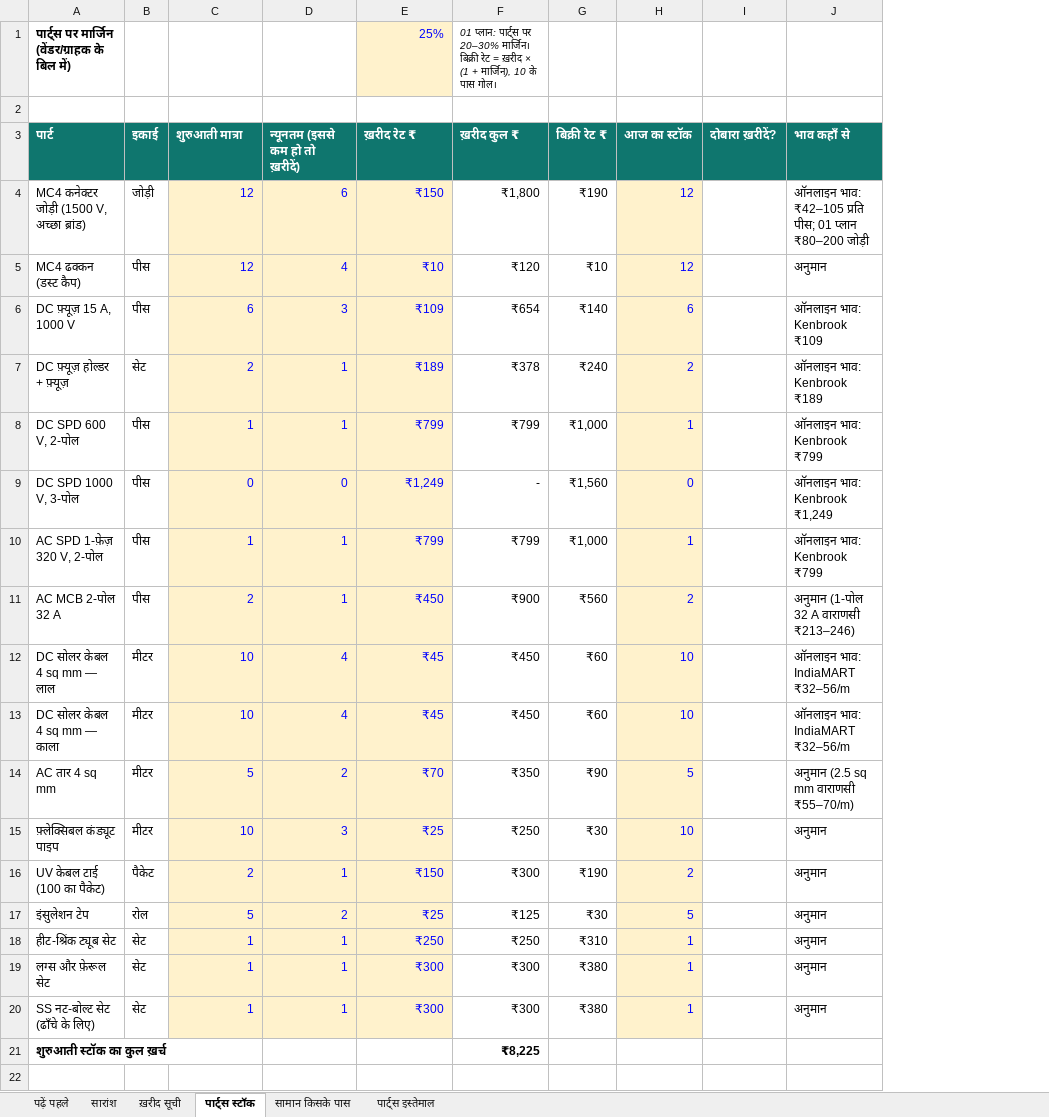
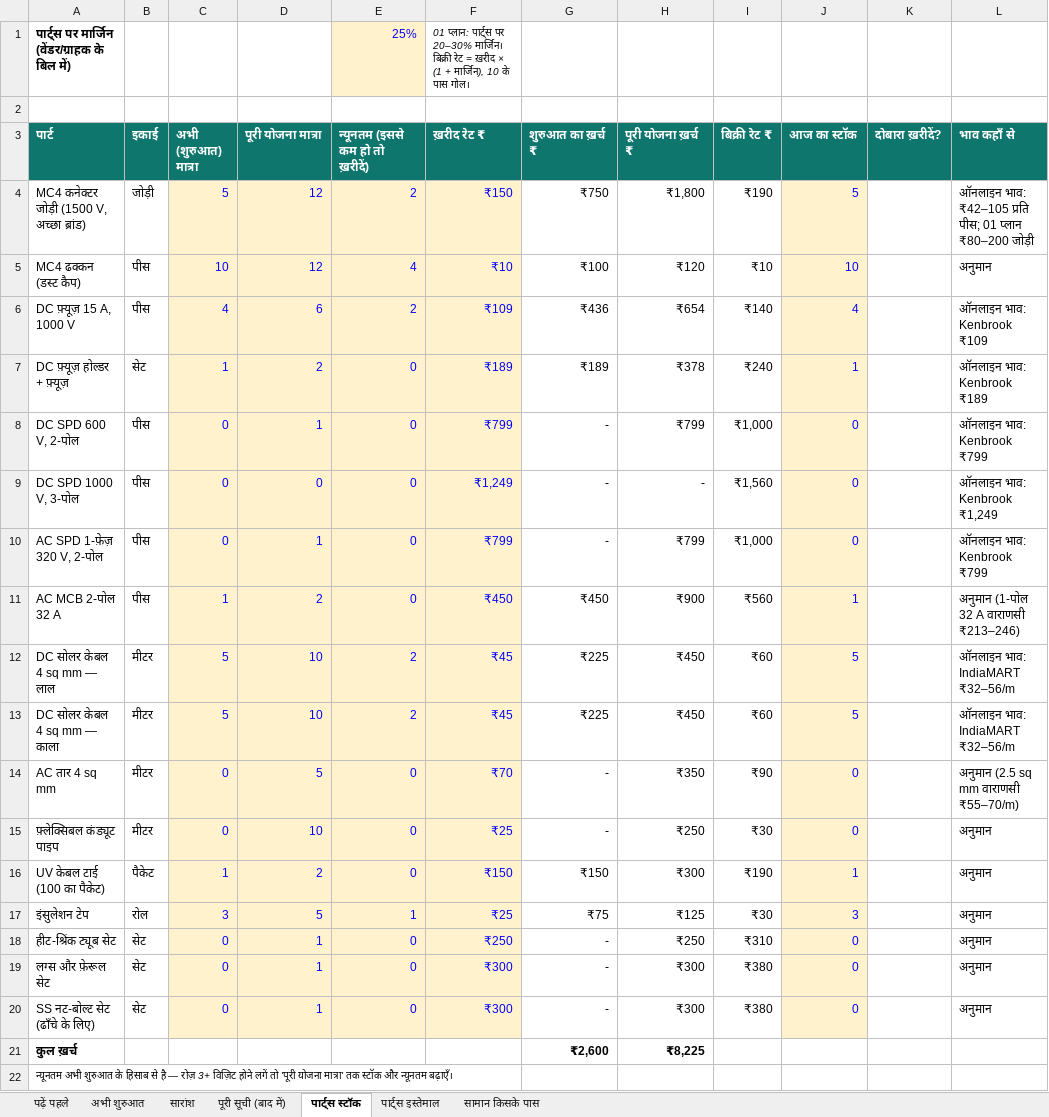
Before and after one commit to SCHANDAN996/android-apps, an Excel workbook: 16 Nischint/business/Nischint_samaan_kharid_stock.xlsx, sheet पार्ट्स स्टॉक, drawn as a sheet; only a part is shown; values as stored, in another font and other column widths than the file's, no borders; addresses are those after the commit; rows hold the shown columns only; the diff names each change by its address in the sheet, - before the commit and + after, or states it on an @@ line.

```diff
--- a/16 Nischint/business/Nischint_samaan_kharid_stock.xlsx (sheet पार्ट्स स्टॉक)
+++ b/16 Nischint/business/Nischint_samaan_kharid_stock.xlsx (sheet पार्ट्स स्टॉक)
-sheet tab: ख़रीद सूची
+sheet tab: अभी शुरुआत
+sheet tab: पूरी सूची (बाद में)
@@ sheet tab order changed: पढ़ें पहले | अभी शुरुआत | सारांश | पूरी सूची (बाद में) | पार्ट्स स्टॉक | पार्ट्स इस्तेमाल | सामान किसके पास @@
+column C (अभी (शुरुआत) मात्रा), rows 4-20: 5 | 10 | 4 | 1 | 0 | 0 | 0 | 1 | 5 | 5 | 0 | 0 | 1 | 3 | 0 | 0 | 0
+column G (शुरुआत का ख़र्च ₹), rows 4-21: ₹750 | ₹100 | ₹436 | ₹189 | - | - | - | ₹450 | ₹225 | ₹225 | - | - | ₹150 | ₹75 | - | - | - | ₹2,600
-E1 (न्यूनतम (इससे कम हो तो ख़रीदें)): (empty)
+E1 (न्यूनतम (इससे कम हो तो ख़रीदें)): 25%
-E1 fill: none
+E1 fill: #FFF2CC
-F1 (ख़रीद रेट ₹): 25%
+F1 (ख़रीद रेट ₹): 01 प्लान: पार्ट्स पर 20–30% मार्जिन। बिक्री रेट = ख़रीद × (1 + मार्जिन), 10 के पास गोल।
@@ F1 fill: #FFF2CC → none, italic: off → on, text colour: #0000FF → black, text size: smaller @@
-H1 (पूरी योजना ख़र्च ₹): 01 प्लान: पार्ट्स पर 20–30% मार्जिन। बिक्री रेट = ख़रीद × (1 + मार्जिन), 10 के पास गोल।
+H1 (पूरी योजना ख़र्च ₹): (empty)
-D3: शुरुआती मात्रा
+D3: पूरी योजना मात्रा
-H3: ख़रीद कुल ₹
+H3: पूरी योजना ख़र्च ₹
-E4 (न्यूनतम (इससे कम हो तो ख़रीदें)): 6
+E4 (न्यूनतम (इससे कम हो तो ख़रीदें)): 2
-J4 (आज का स्टॉक): 12
+J4 (आज का स्टॉक): 5
-J5 (आज का स्टॉक): 12
+J5 (आज का स्टॉक): 10
-E6 (न्यूनतम (इससे कम हो तो ख़रीदें)): 3
+E6 (न्यूनतम (इससे कम हो तो ख़रीदें)): 2
-J6 (आज का स्टॉक): 6
+J6 (आज का स्टॉक): 4
-E7:E8 (न्यूनतम (इससे कम हो तो ख़रीदें)): 1
+E7:E8 (न्यूनतम (इससे कम हो तो ख़रीदें)): 0
-J7 (आज का स्टॉक): 2
+J7 (आज का स्टॉक): 1
-J8 (आज का स्टॉक): 1
+J8 (आज का स्टॉक): 0
-E10:E11 (न्यूनतम (इससे कम हो तो ख़रीदें)): 1
+E10:E11 (न्यूनतम (इससे कम हो तो ख़रीदें)): 0
-J10 (आज का स्टॉक): 1
+J10 (आज का स्टॉक): 0
-J11 (आज का स्टॉक): 2
+J11 (आज का स्टॉक): 1
-E12:E13 (न्यूनतम (इससे कम हो तो ख़रीदें)): 4
+E12:E13 (न्यूनतम (इससे कम हो तो ख़रीदें)): 2
-J12:J13 (आज का स्टॉक): 10
+J12:J13 (आज का स्टॉक): 5
-E14 (न्यूनतम (इससे कम हो तो ख़रीदें)): 2
+E14 (न्यूनतम (इससे कम हो तो ख़रीदें)): 0
-J14 (आज का स्टॉक): 5
+J14 (आज का स्टॉक): 0
-E15 (न्यूनतम (इससे कम हो तो ख़रीदें)): 3
+E15 (न्यूनतम (इससे कम हो तो ख़रीदें)): 0
-J15 (आज का स्टॉक): 10
+J15 (आज का स्टॉक): 0
-E16 (न्यूनतम (इससे कम हो तो ख़रीदें)): 1
+E16 (न्यूनतम (इससे कम हो तो ख़रीदें)): 0
-J16 (आज का स्टॉक): 2
+J16 (आज का स्टॉक): 1
-E17 (न्यूनतम (इससे कम हो तो ख़रीदें)): 2
+E17 (न्यूनतम (इससे कम हो तो ख़रीदें)): 1
-J17 (आज का स्टॉक): 5
+J17 (आज का स्टॉक): 3
-E18:E20 (न्यूनतम (इससे कम हो तो ख़रीदें)): 1
+E18:E20 (न्यूनतम (इससे कम हो तो ख़रीदें)): 0
-J18:J20 (आज का स्टॉक): 1
+J18:J20 (आज का स्टॉक): 0
-A21 (पार्ट): शुरुआती स्टॉक का कुल ख़र्च
+A21 (पार्ट): कुल ख़र्च
+row 22: न्यूनतम अभी शुरुआत के हिसाब से है — रोज़ 3+ विज़िट होने लगें तो 'पूरी योजना मात्रा' तक स्टॉक और न्यूनतम बढ़ाएँ।
```
Also changed, not shown: sheet सारांश, sheet पढ़ें पहले, formulas that keep their value, 3 other files.
